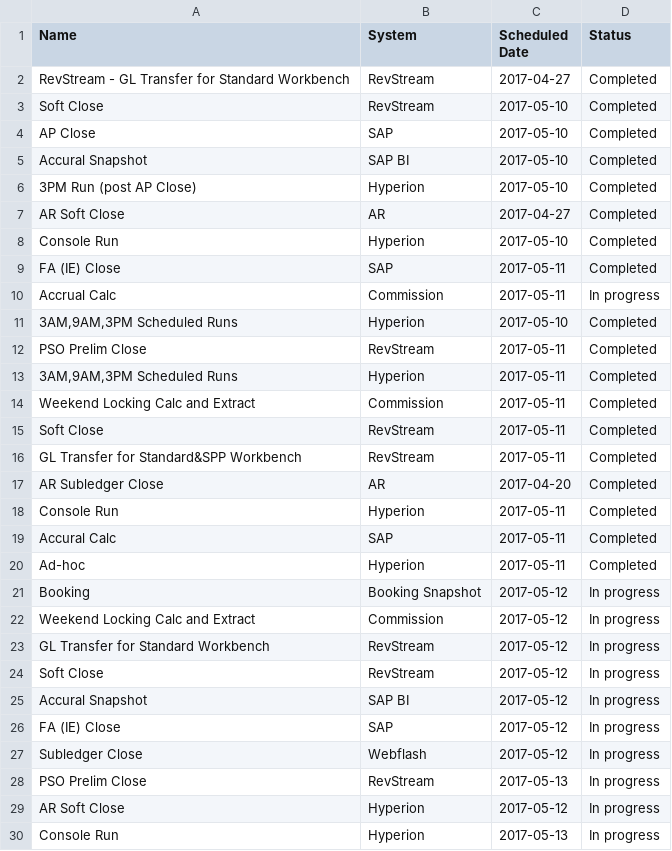
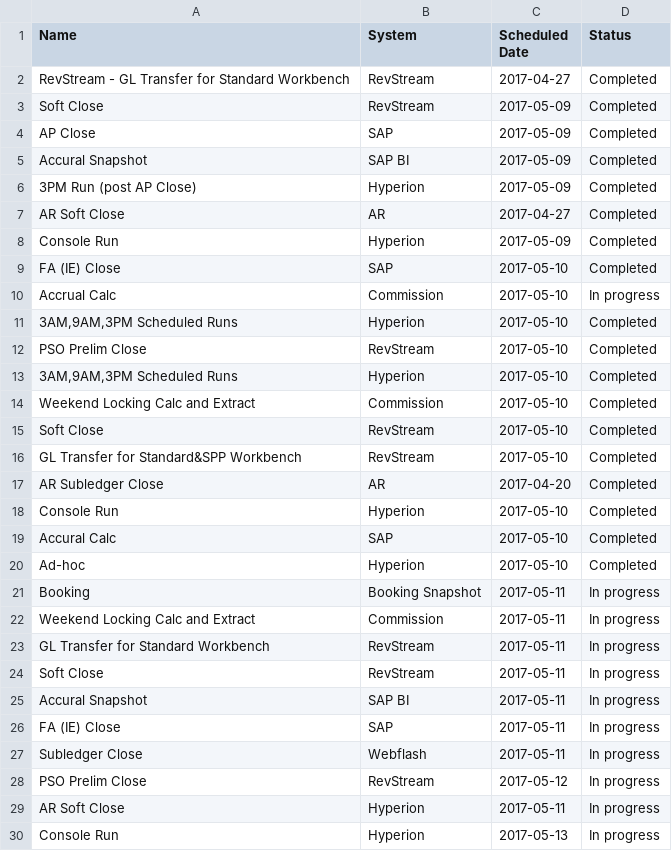
Before and after one commit to RajiReddyAnnadi/RMP-Tasks, a CSV file: Activity.csv, drawn as a sheet; only a part is shown; the diff covers the shown part only.

Commit message:
Update Activity.csv

```diff
--- a/Activity.csv
+++ b/Activity.csv
@@ -2,29 +2,29 @@ Name ,System,Scheduled Date,Status
 RevStream - GL Transfer for Standard Workbench,RevStream,2017-04-27,Completed
+Soft Close,RevStream,2017-05-09,Completed
+AP Close,SAP,2017-05-09,Completed
+Accural Snapshot,SAP BI,2017-05-09,Completed
+3PM Run (post AP Close),Hyperion,2017-05-09,Completed
+AR Soft Close,AR,2017-04-27,Completed
+Console Run,Hyperion,2017-05-09,Completed
+FA (IE) Close,SAP,2017-05-10,Completed
+Accrual Calc,Commission,2017-05-10,In progress
+"3AM,9AM,3PM Scheduled Runs",Hyperion,2017-05-10,Completed
+ PSO Prelim Close,RevStream,2017-05-10,Completed
+"3AM,9AM,3PM Scheduled Runs",Hyperion,2017-05-10,Completed
+Weekend Locking Calc and Extract ,Commission,2017-05-10,Completed
 Soft Close,RevStream,2017-05-10,Completed
-AP Close,SAP,2017-05-10,Completed
-Accural Snapshot,SAP BI,2017-05-10,Completed
-3PM Run (post AP Close),Hyperion,2017-05-10,Completed
-AR Soft Close,AR,2017-04-27,Completed
+ GL Transfer for Standard&SPP Workbench,RevStream,2017-05-10,Completed
+AR Subledger Close,AR,2017-04-20,Completed
 Console Run,Hyperion,2017-05-10,Completed
-FA (IE) Close,SAP,2017-05-11,Completed
-Accrual Calc,Commission,2017-05-11,In progress
-"3AM,9AM,3PM Scheduled Runs",Hyperion,2017-05-10,Completed
- PSO Prelim Close,RevStream,2017-05-11,Completed
-"3AM,9AM,3PM Scheduled Runs",Hyperion,2017-05-11,Completed
-Weekend Locking Calc and Extract ,Commission,2017-05-11,Completed
-Soft Close,RevStream,2017-05-11,Completed
- GL Transfer for Standard&SPP Workbench,RevStream,2017-05-11,Completed
-AR Subledger Close,AR,2017-04-20,Completed
-Console Run,Hyperion,2017-05-11,Completed
-Accural Calc,SAP,2017-05-11,Completed
-Ad-hoc,Hyperion,2017-05-11,Completed
-Booking,Booking Snapshot,2017-05-12,In progress
-Weekend Locking Calc and Extract ,Commission,2017-05-12,In progress
- GL Transfer for Standard Workbench,RevStream,2017-05-12,In progress
-Soft Close,RevStream,2017-05-12,In progress
-Accural Snapshot,SAP BI,2017-05-12,In progress
-FA (IE) Close,SAP,2017-05-12,In progress
-Subledger Close,Webflash,2017-05-12,In progress
- PSO Prelim Close,RevStream,2017-05-13,In progress
-AR Soft Close,Hyperion,2017-05-12,In progress
+Accural Calc,SAP,2017-05-10,Completed
+Ad-hoc,Hyperion,2017-05-10,Completed
+Booking,Booking Snapshot,2017-05-11,In progress
+Weekend Locking Calc and Extract ,Commission,2017-05-11,In progress
+ GL Transfer for Standard Workbench,RevStream,2017-05-11,In progress
+Soft Close,RevStream,2017-05-11,In progress
+Accural Snapshot,SAP BI,2017-05-11,In progress
+FA (IE) Close,SAP,2017-05-11,In progress
+Subledger Close,Webflash,2017-05-11,In progress
+ PSO Prelim Close,RevStream,2017-05-12,In progress
+AR Soft Close,Hyperion,2017-05-11,In progress
 Console Run,Hyperion,2017-05-13,In progress
```
Also changed, not shown: 5 edited cells elsewhere in this file.
